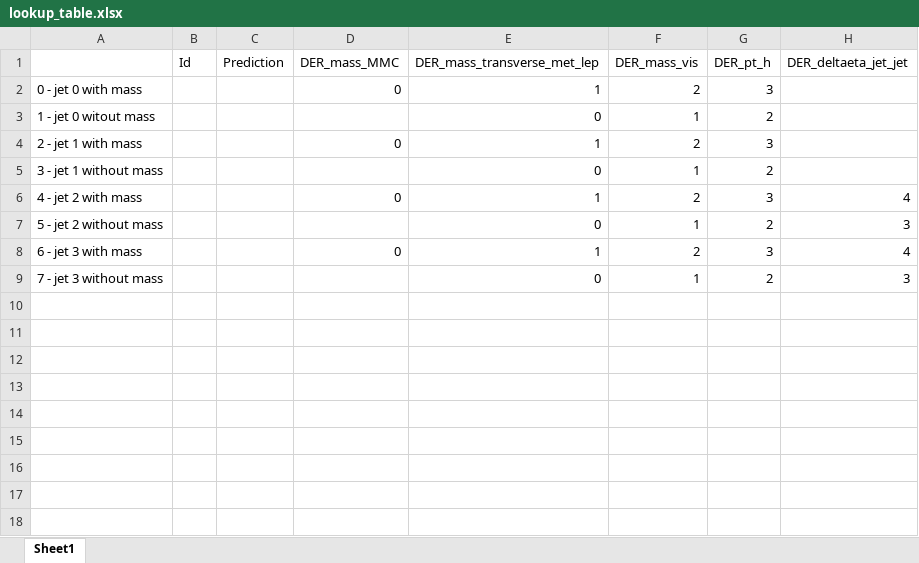
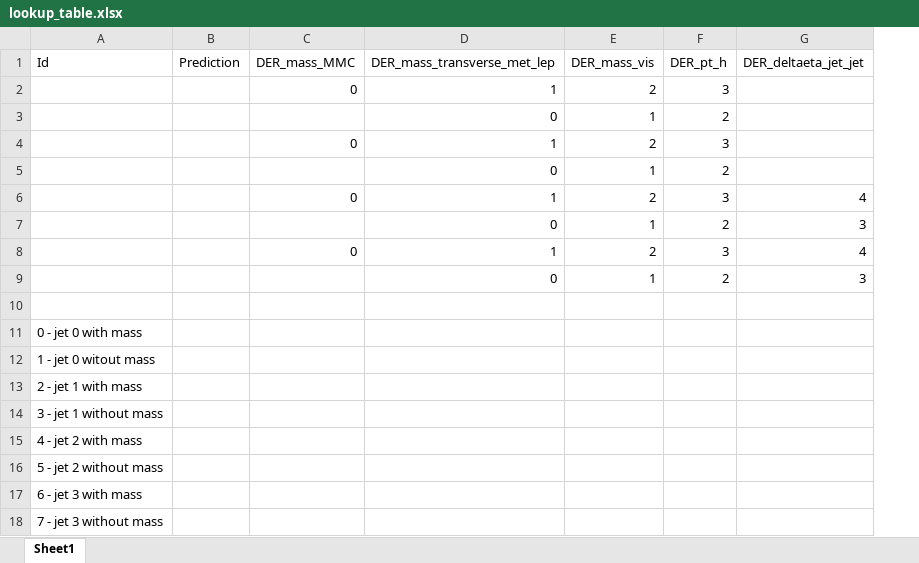
Before and after one commit to mmilenkoski/detecting_higgs_bosson, an Excel workbook: lookup_table.xlsx, sheet Sheet1, drawn as a sheet; only a part is shown; values as stored, in another font and other column widths than the file's, no borders; removed rows and columns are numbered as before the commit, all else as after; rows hold the shown columns only; the diff names each change by its address in the sheet, - before the commit and + after, or states it on an @@ line.

Commit message:
...and fixed it

```diff
--- a/lookup_table.xlsx (sheet Sheet1)
+++ b/lookup_table.xlsx (sheet Sheet1)
-column B (Id), empty
-A1: (empty)
+A1: Id
-A2 (Id): 0 - jet 0 with mass
+A2 (Id): (empty)
-A3 (Id): 1 - jet 0 witout mass
+A3 (Id): (empty)
-A4 (Id): 2 - jet 1 with mass
+A4 (Id): (empty)
-A5 (Id): 3 - jet 1 without mass
+A5 (Id): (empty)
-A6 (Id): 4 - jet 2 with mass
+A6 (Id): (empty)
-A7 (Id): 5 - jet 2 without mass
+A7 (Id): (empty)
-A8 (Id): 6 - jet 3 with mass
+A8 (Id): (empty)
-A9 (Id): 7 - jet 3 without mass
+A9 (Id): (empty)
+row 10: (empty)
+row 11: 0 - jet 0 with mass
+row 12: 1 - jet 0 witout mass
+row 13: 2 - jet 1 with mass
+row 14: 3 - jet 1 without mass
+row 15: 4 - jet 2 with mass
+row 16: 5 - jet 2 without mass
+row 17: 6 - jet 3 with mass
+row 18: 7 - jet 3 without mass
```
